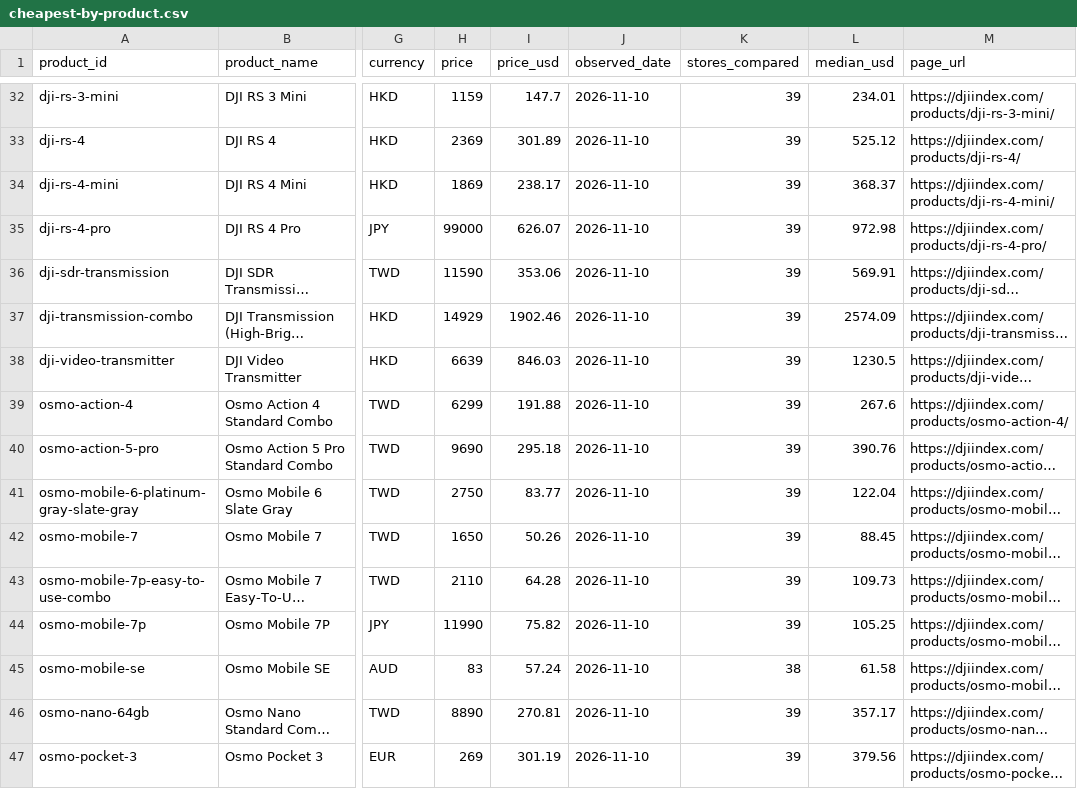
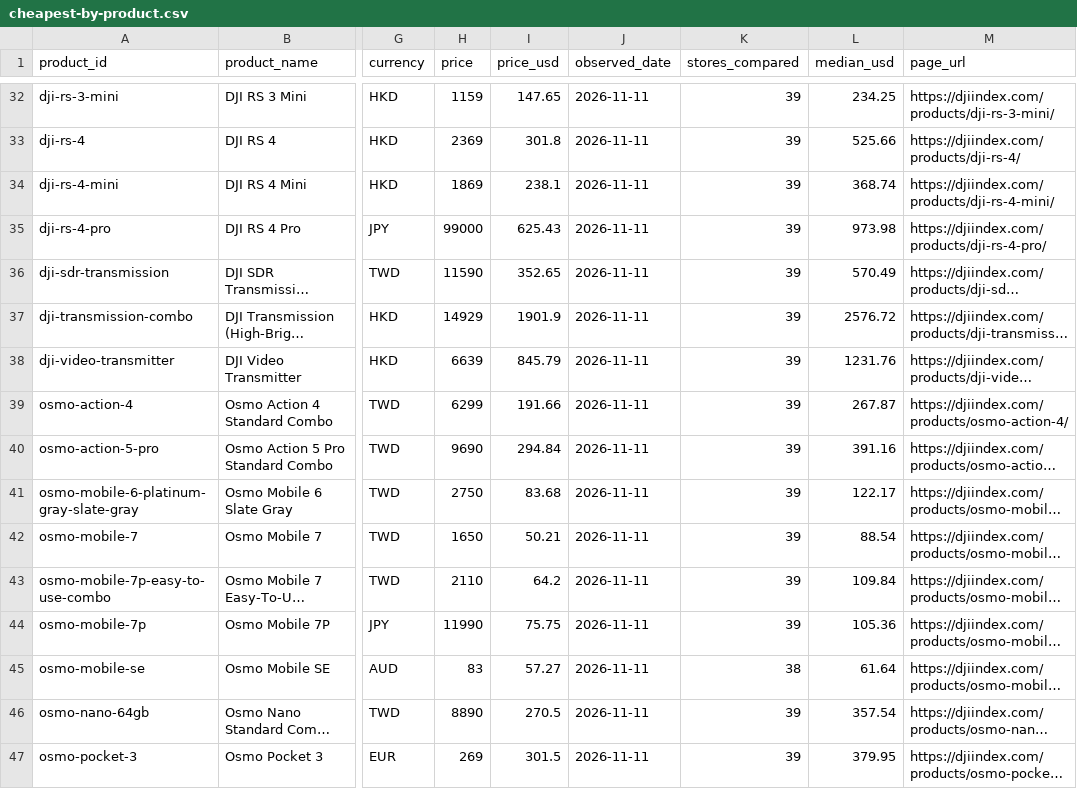
Before and after one commit to rajkumar4152/dji-store-prices, a CSV file: data/cheapest-by-product.csv, drawn as a sheet; only a part is shown, gaps mark what is left out; long unchanged cells end in …; the diff covers the shown part only; the diff names each change by its address in the sheet, - before the commit and + after, or states it on an @@ line.

```diff
--- a/data/cheapest-by-product.csv
+++ b/data/cheapest-by-product.csv
-I32 (price_usd): 147.7
+I32 (price_usd): 147.65
-J32:J47 (observed_date): 2026-11-10
+J32:J47 (observed_date): 2026-11-11
-L32 (median_usd): 234.01
+L32 (median_usd): 234.25
-I33 (price_usd): 301.89
+I33 (price_usd): 301.8
-L33 (median_usd): 525.12
+L33 (median_usd): 525.66
-I34 (price_usd): 238.17
+I34 (price_usd): 238.1
-L34 (median_usd): 368.37
+L34 (median_usd): 368.74
-I35 (price_usd): 626.07
+I35 (price_usd): 625.43
-L35 (median_usd): 972.98
+L35 (median_usd): 973.98
-I36 (price_usd): 353.06
+I36 (price_usd): 352.65
-L36 (median_usd): 569.91
+L36 (median_usd): 570.49
-I37 (price_usd): 1902.46
+I37 (price_usd): 1901.9
-L37 (median_usd): 2574.09
+L37 (median_usd): 2576.72
-I38 (price_usd): 846.03
+I38 (price_usd): 845.79
-L38 (median_usd): 1230.5
+L38 (median_usd): 1231.76
-I39 (price_usd): 191.88
+I39 (price_usd): 191.66
-L39 (median_usd): 267.6
+L39 (median_usd): 267.87
-I40 (price_usd): 295.18
+I40 (price_usd): 294.84
-L40 (median_usd): 390.76
+L40 (median_usd): 391.16
-I41 (price_usd): 83.77
+I41 (price_usd): 83.68
-L41 (median_usd): 122.04
+L41 (median_usd): 122.17
-I42 (price_usd): 50.26
+I42 (price_usd): 50.21
-L42 (median_usd): 88.45
+L42 (median_usd): 88.54
-I43 (price_usd): 64.28
+I43 (price_usd): 64.2
-L43 (median_usd): 109.73
+L43 (median_usd): 109.84
-I44 (price_usd): 75.82
+I44 (price_usd): 75.75
-L44 (median_usd): 105.25
+L44 (median_usd): 105.36
-I45 (price_usd): 57.24
+I45 (price_usd): 57.27
-L45 (median_usd): 61.58
+L45 (median_usd): 61.64
-I46 (price_usd): 270.81
+I46 (price_usd): 270.5
-L46 (median_usd): 357.17
+L46 (median_usd): 357.54
-I47 (price_usd): 301.19
+I47 (price_usd): 301.5
-L47 (median_usd): 379.56
+L47 (median_usd): 379.95
```
Also changed, not shown: 151 edited cells elsewhere in this file, 2 other files.
